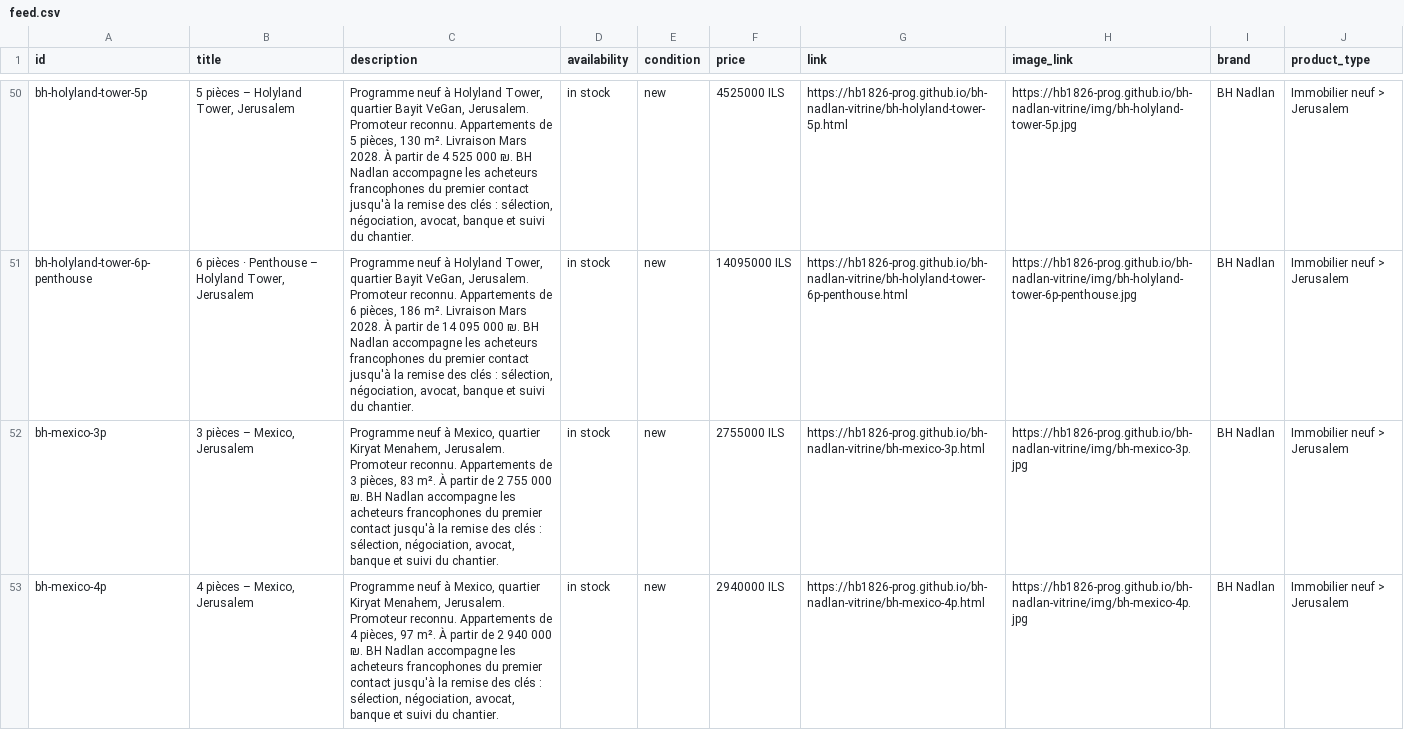
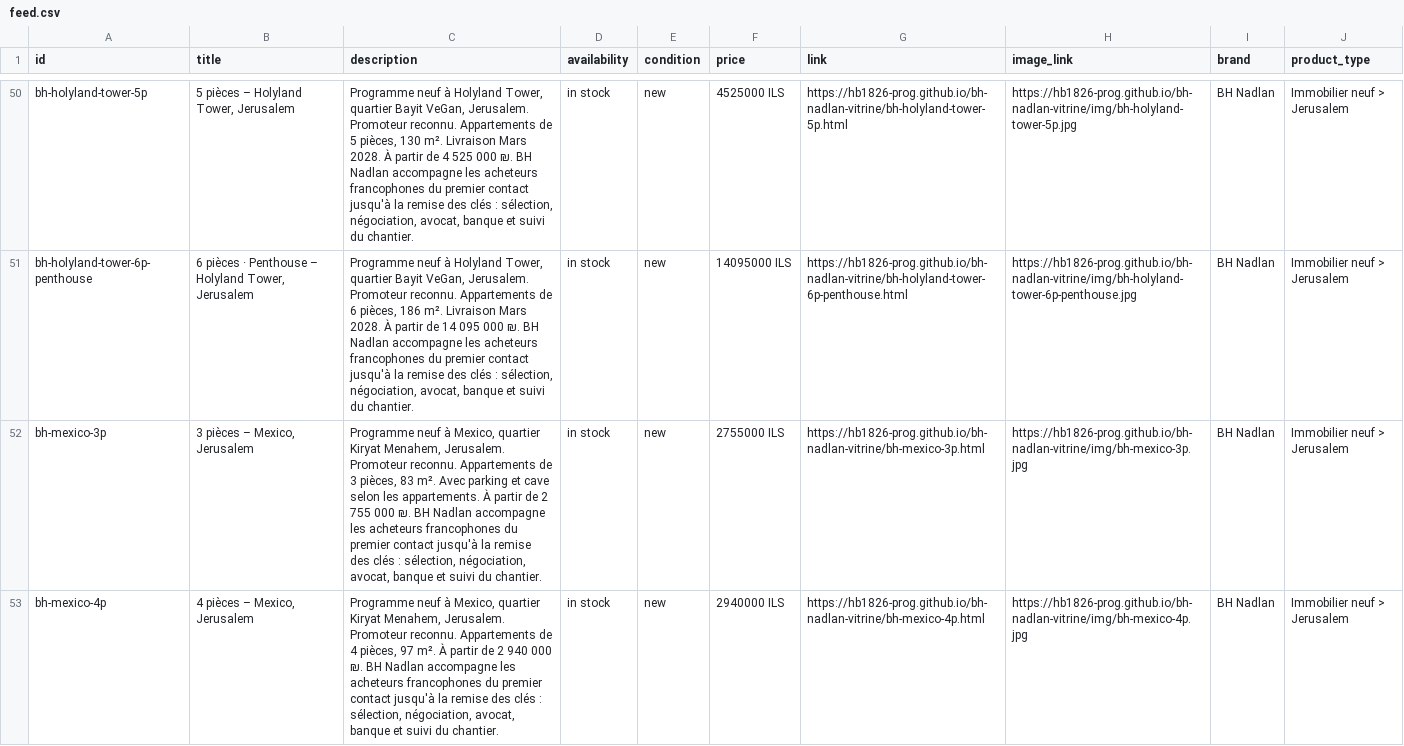
Before and after one commit to hb1826-prog/bh-nadlan-vitrine, a CSV file: feed.csv, drawn as a sheet; only a part is shown, gaps mark what is left out; the diff covers the shown part only; the diff names each change by its address in the sheet, - before the commit and + after, or states it on an @@ line.

```diff
--- a/feed.csv
+++ b/feed.csv
-C52 (description): …83 m². À partir…
+C52 (description): …83 m². Avec parking et cave selon les appartements. À partir…
```
Also changed, not shown: 2 edited cells elsewhere in this file, 10 other files.
